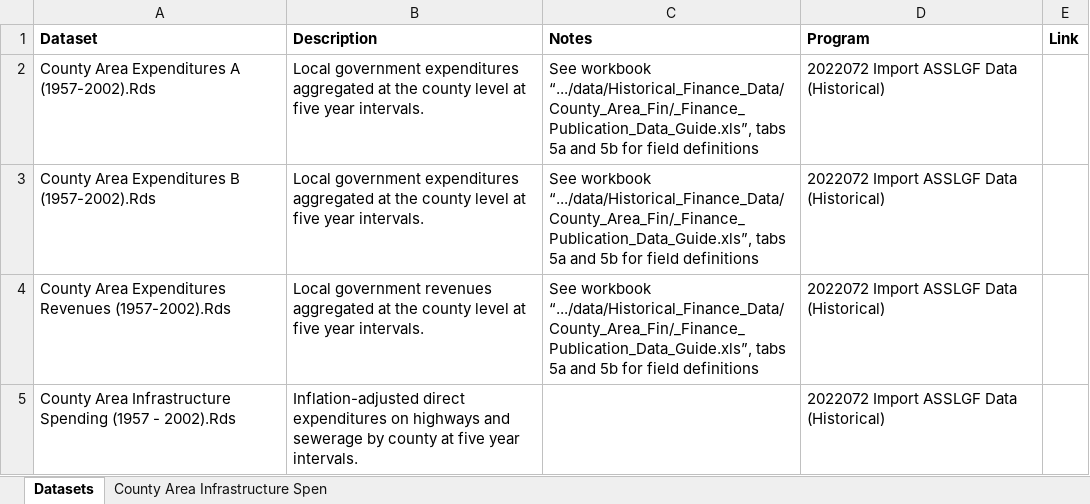
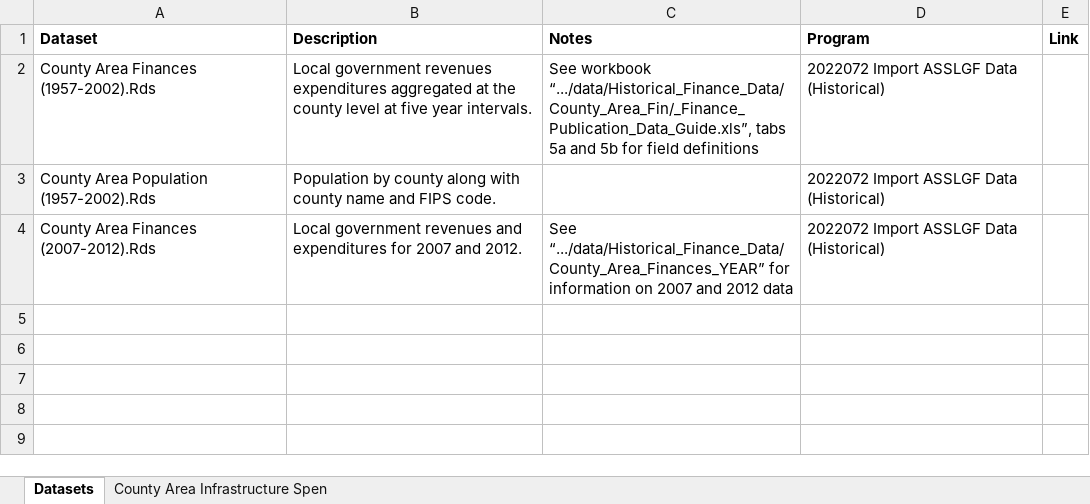
Before and after one commit to williamsca/strong-towns, an Excel workbook: reference/20220805 Data Dictionary.xlsx, sheet Datasets, drawn as a sheet; values as stored, in another font and other column widths than the file's, no borders; removed rows and columns are numbered as before the commit, all else as after; the diff names each change by its address in the sheet, - before the commit and + after, or states it on an @@ line.

Commit message:
standardize ASSLGF data to long format with finance codes

```diff
--- a/reference/20220805 Data Dictionary.xlsx (sheet Datasets)
+++ b/reference/20220805 Data Dictionary.xlsx (sheet Datasets)
-A2 (Dataset): County Area Expenditures A (1957-2002).Rds
+A2 (Dataset): County Area Finances (1957-2002).Rds
-B2 (Description): Local government expenditures aggregated…
+B2 (Description): Local government revenues expenditures aggregated…
-row 3: County Area Expenditures B (1957-2002).Rds | Local government expenditures aggregated at the county level at five year intervals. | See workbook “.../data/Historical_Finance_Data/County_Area_Fin/_Finance_Publication_Data_Guide.xls”, tabs 5a and 5b for field definitions | 2022072 Import ASSLGF Data (Historical)
-row 4: County Area Expenditures Revenues (1957-2002).Rds | Local government revenues aggregated at the county level at five year intervals. | See workbook “.../data/Historical_Finance_Data/County_Area_Fin/_Finance_Publication_Data_Guide.xls”, tabs 5a and 5b for field definitions | 2022072 Import ASSLGF Data (Historical)
-A3 (Dataset): County Area Infrastructure Spending (1957 - 2002).Rds
+A3 (Dataset): County Area Population (1957-2002).Rds
-B3 (Description): Inflation-adjusted direct expenditures on highways and sewerage by county at five year intervals.
+B3 (Description): Population by county along with county name and FIPS code.
+row 4: County Area Finances (2007-2012).Rds | Local government revenues and expenditures for 2007 and 2012. | See “.../data/Historical_Finance_Data/County_Area_Finances_YEAR” for information on 2007 and 2012 data | 2022072 Import ASSLGF Data (Historical)
```
Also changed, not shown: 12 other files.
